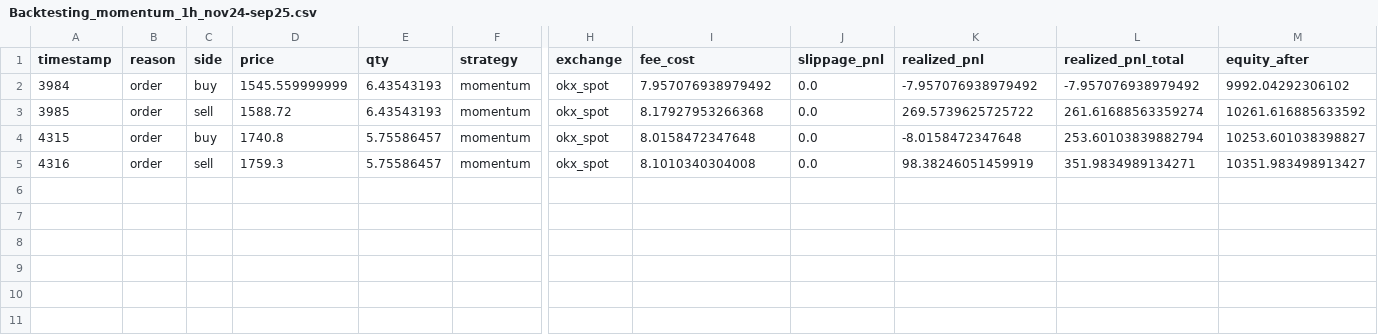
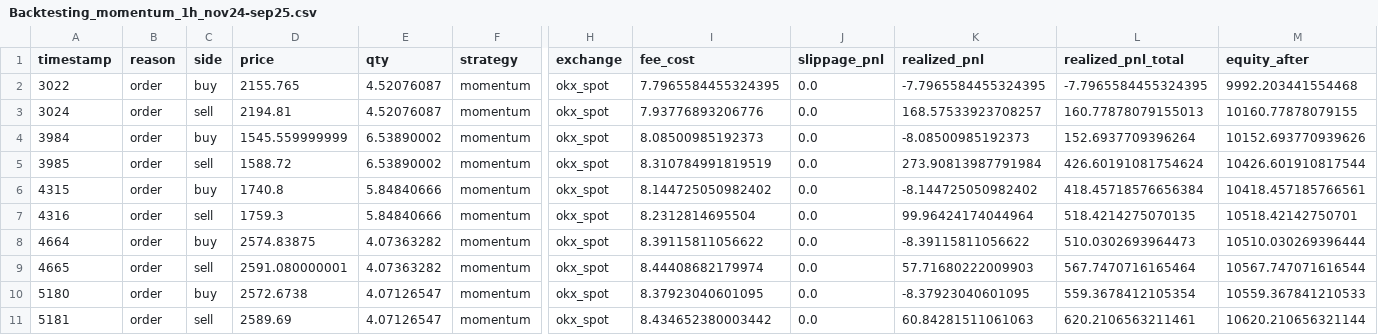
Before and after one commit to Dagt/TradeBot, a CSV file: bot_logs/Backtesting_momentum_1h_nov24-sep25.csv, drawn as a sheet; only a part is shown, gaps mark what is left out; addresses are those after the commit; rows hold the shown columns only; the diff names each change by its address in the sheet, - before the commit and + after, or states it on an @@ line.

```diff
--- a/bot_logs/Backtesting_momentum_1h_nov24-sep25.csv
+++ b/bot_logs/Backtesting_momentum_1h_nov24-sep25.csv
+row 2: 3022 | order | buy | 2155.765 | 4.52076087 | momentum | okx_spot | 7.7965584455324395 | 0.0 | -7.7965584455324395 | -7.7965584455324395 | 9992.203441554468
+row 3: 3024 | order | sell | 2194.81 | 4.52076087 | momentum | okx_spot | 7.93776893206776 | 0.0 | 168.57533923708257 | 160.77878079155013 | 10160.77878079155
-E4:E5 (qty): 6.43543193
+E4:E5 (qty): 6.53890002
-I4 (fee_cost): 7.957076938979492
+I4 (fee_cost): 8.08500985192373
-K4 (realized_pnl): -7.957076938979492
+K4 (realized_pnl): -8.08500985192373
-L4 (realized_pnl_total): -7.957076938979492
+L4 (realized_pnl_total): 152.6937709396264
-M4 (equity_after): 9992.04292306102
+M4 (equity_after): 10152.693770939626
-I5 (fee_cost): 8.17927953266368
+I5 (fee_cost): 8.310784991819519
-K5 (realized_pnl): 269.5739625725722
+K5 (realized_pnl): 273.90813987791984
-L5 (realized_pnl_total): 261.61688563359274
+L5 (realized_pnl_total): 426.60191081754624
-M5 (equity_after): 10261.616885633592
+M5 (equity_after): 10426.601910817544
-E6:E7 (qty): 5.75586457
+E6:E7 (qty): 5.84840666
-I6 (fee_cost): 8.0158472347648
+I6 (fee_cost): 8.144725050982402
-K6 (realized_pnl): -8.0158472347648
+K6 (realized_pnl): -8.144725050982402
-L6 (realized_pnl_total): 253.60103839882794
+L6 (realized_pnl_total): 418.45718576656384
-M6 (equity_after): 10253.601038398827
+M6 (equity_after): 10418.457185766561
-I7 (fee_cost): 8.1010340304008
+I7 (fee_cost): 8.2312814695504
-K7 (realized_pnl): 98.38246051459919
+K7 (realized_pnl): 99.96424174044964
-L7 (realized_pnl_total): 351.9834989134271
+L7 (realized_pnl_total): 518.4214275070135
-M7 (equity_after): 10351.983498913427
+M7 (equity_after): 10518.42142750701
+row 8: 4664 | order | buy | 2574.83875 | 4.07363282 | momentum | okx_spot | 8.39115811056622 | 0.0 | -8.39115811056622 | 510.0302693964473 | 10510.030269396444
+row 9: 4665 | order | sell | 2591.080000001 | 4.07363282 | momentum | okx_spot | 8.44408682179974 | 0.0 | 57.71680222009903 | 567.7470716165464 | 10567.747071616544
+row 10: 5180 | order | buy | 2572.6738 | 4.07126547 | momentum | okx_spot | 8.37923040601095 | 0.0 | -8.37923040601095 | 559.3678412105354 | 10559.367841210533
+row 11: 5181 | order | sell | 2589.69 | 4.07126547 | momentum | okx_spot | 8.434652380003442 | 0.0 | 60.84281511061063 | 620.2106563211461 | 10620.210656321144
```
Also changed, not shown: bot_logs/Backtesting_breakoutAtr_5m_nov24-sep25.csv, bot_logs/Backtesting_meanReversion_4h_nov24-sep25.csv, 28 other files.
